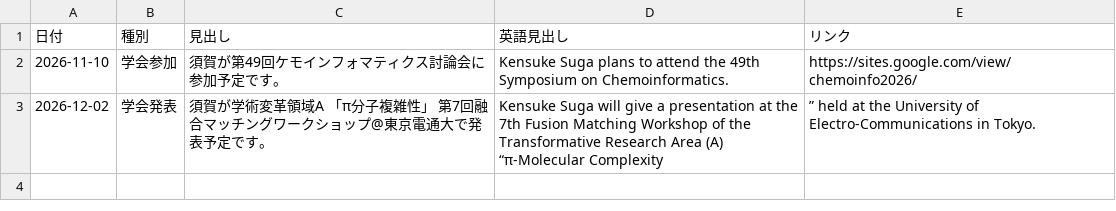
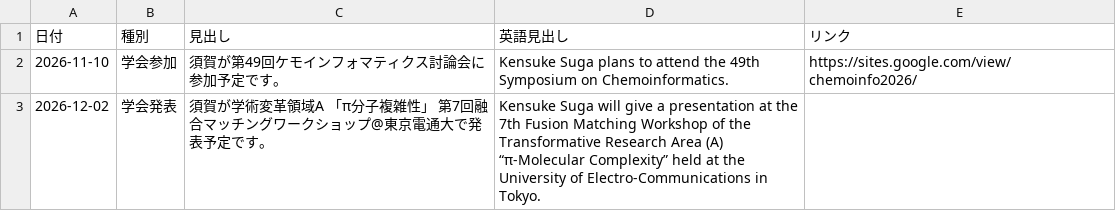
Before and after one commit to sugakgroup/sugakgroup.github.io, a CSV file: data/schedule.csv, drawn as a sheet.

Commit message:
Fix encoding issues in schedule.csv
Replaced the content of schedule.csv with the same data, possibly fixing encoding issues.

```diff
--- a/data/schedule.csv
+++ b/data/schedule.csv
@@ -2,2 +2,2 @@
 2026-11-10,学会参加,須賀が第49回ケモインフォマティクス討論会に参加予定です。,Kensuke Suga plans to attend the 49th Symposium on Chemoinformatics.,https://sites.google.com/view/chemoinfo2026/
-2026-12-02,学会発表,須賀が学術変革領域A 「π分子複雑性」 第7回融合マッチングワークショップ@東京電通大で発表予定です。,Kensuke Suga will give a presentation at the 7th Fusion Matching Workshop of the Transformative Research Area (A) “π-Molecular Complexity,” held at the University of Electro-Communications in Tokyo.,
+2026-12-02,学会発表,須賀が学術変革領域A 「π分子複雑性」 第7回融合マッチングワークショップ@東京電通大で発表予定です。,Kensuke Suga will give a presentation at the 7th Fusion Matching Workshop of the Transformative Research Area (A) “π-Molecular Complexity” held at the University of Electro-Communications in Tokyo.,
```
